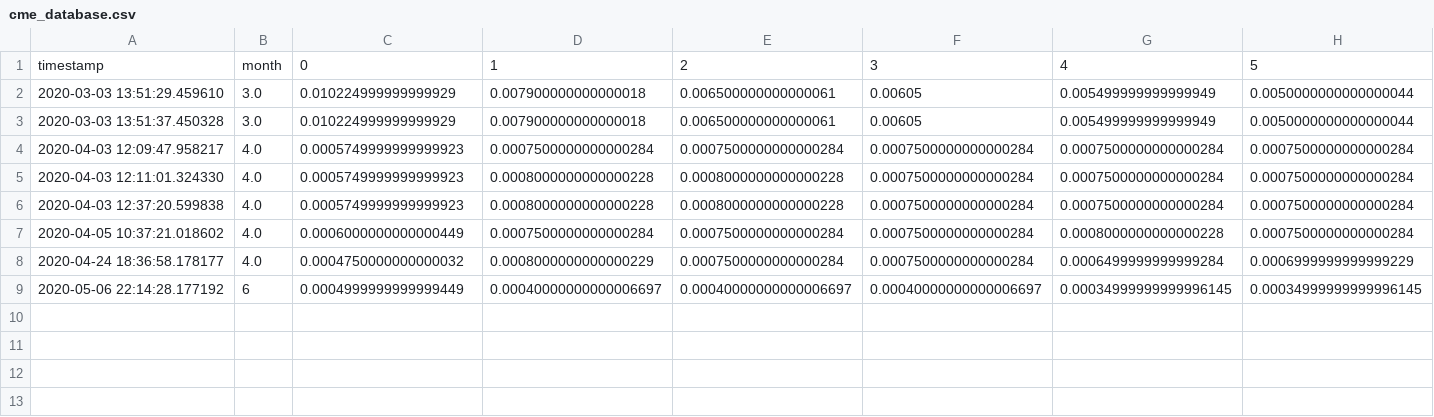
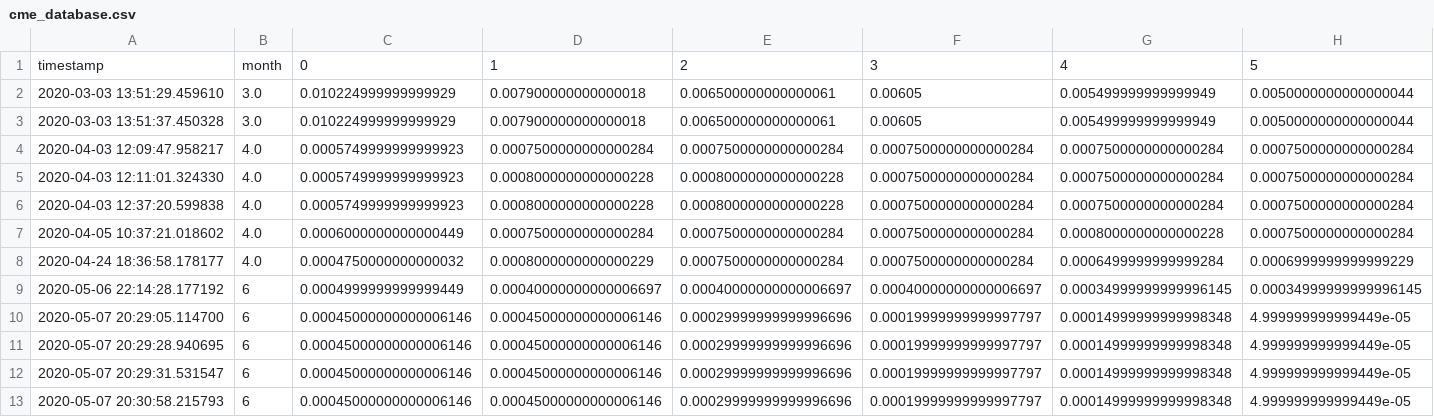
Before and after one commit to ethanr2/FedWatch, a CSV file: data/cme_database.csv, drawn as a sheet; only a part is shown; rows hold the shown columns only; the diff names each change by its address in the sheet, - before the commit and + after, or states it on an @@ line.

```diff
--- a/data/cme_database.csv
+++ b/data/cme_database.csv
+row 10: 2020-05-07 20:29:05.114700 | 6 | 0.00045000000000006146 | 0.00045000000000006146 | 0.00029999999999996696 | 0.00019999999999997797 | 0.00014999999999998348 | 4.999999999999449e-05
+row 11: 2020-05-07 20:29:28.940695 | 6 | 0.00045000000000006146 | 0.00045000000000006146 | 0.00029999999999996696 | 0.00019999999999997797 | 0.00014999999999998348 | 4.999999999999449e-05
+row 12: 2020-05-07 20:29:31.531547 | 6 | 0.00045000000000006146 | 0.00045000000000006146 | 0.00029999999999996696 | 0.00019999999999997797 | 0.00014999999999998348 | 4.999999999999449e-05
+row 13: 2020-05-07 20:30:58.215793 | 6 | 0.00045000000000006146 | 0.00045000000000006146 | 0.00029999999999996696 | 0.00019999999999997797 | 0.00014999999999998348 | 4.999999999999449e-05
```
Also changed, not shown: 2 other files.
